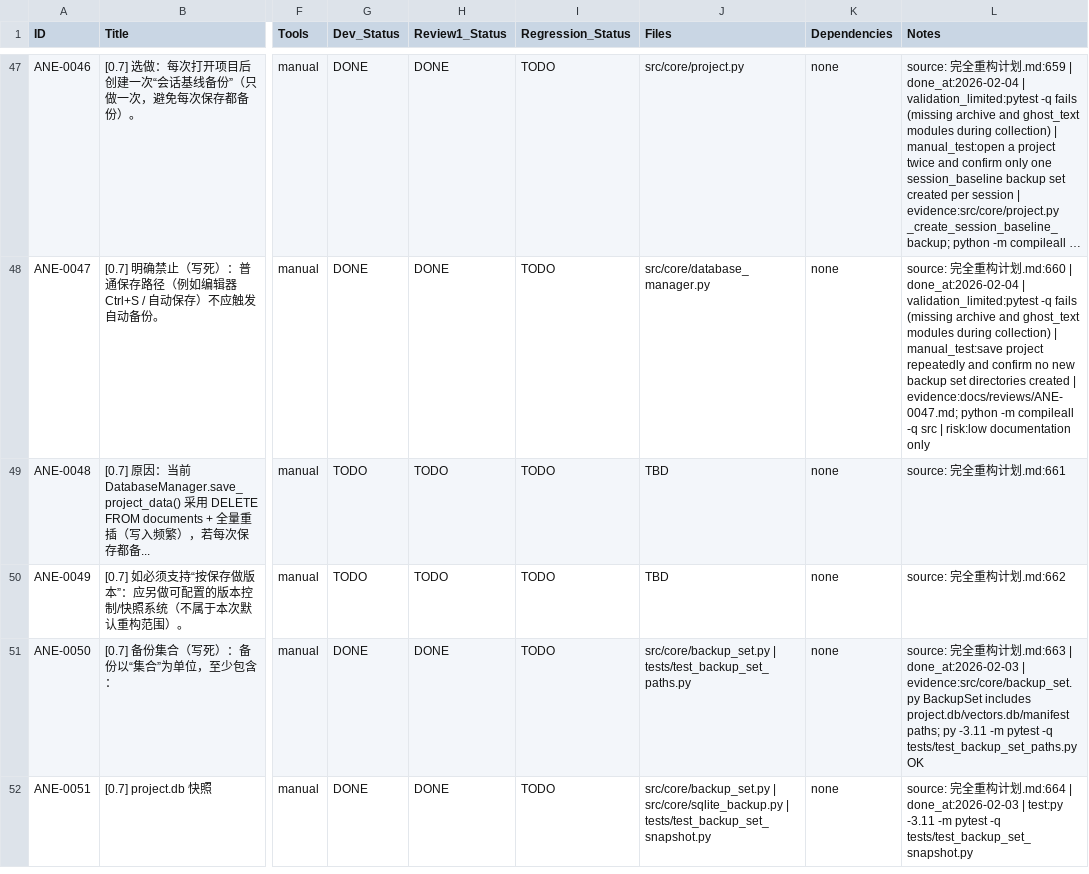
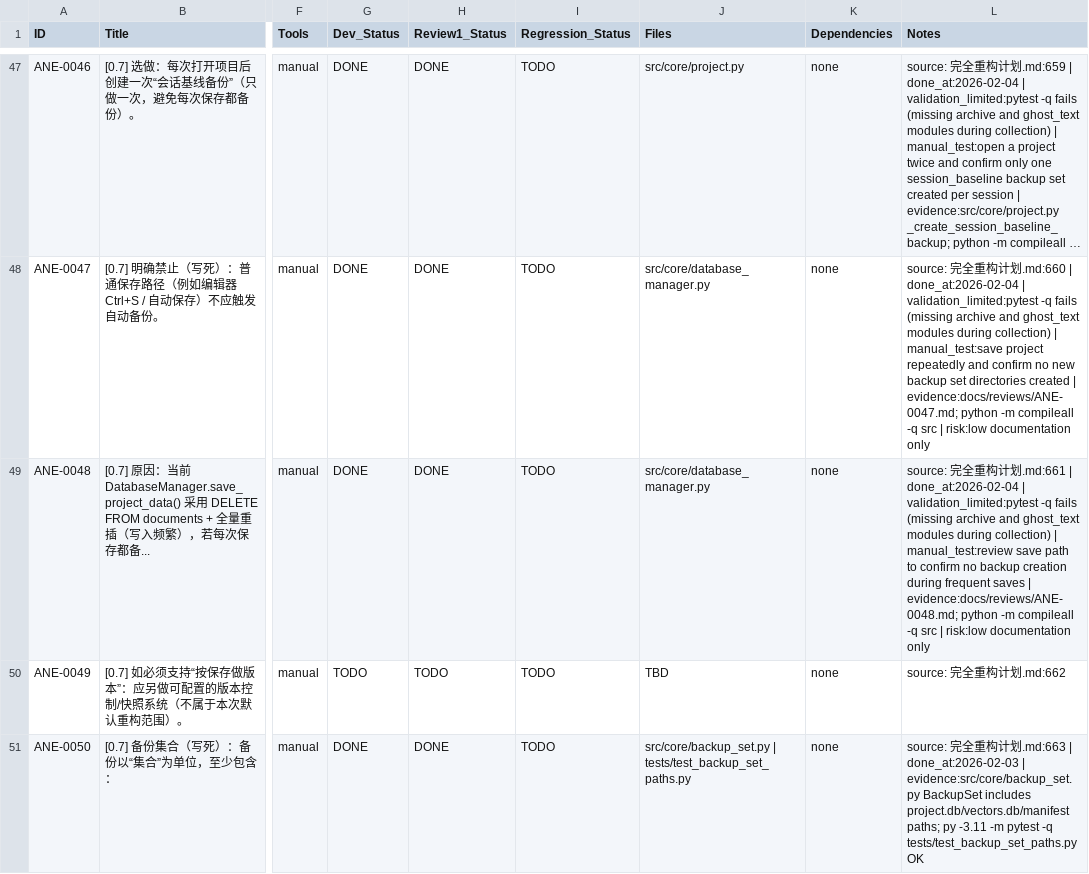
Before and after one commit to inliver233/Ai-Novel-Editor, a CSV file: issues/2026-02-02_04-43-40-ane-full-refactor-v1.csv, drawn as a sheet; only a part is shown, gaps mark what is left out; the shorter side is filled out with more unchanged rows; long unchanged cells end in …; the diff names each change by its address in the sheet, - before the commit and + after, or states it on an @@ line.

```diff
--- a/issues/2026-02-02_04-43-40-ane-full-refactor-v1.csv
+++ b/issues/2026-02-02_04-43-40-ane-full-refactor-v1.csv
-G49 (Dev_Status): TODO
+G49 (Dev_Status): DONE
-H49 (Review1_Status): TODO
+H49 (Review1_Status): DONE
-J49 (Files): TBD
+J49 (Files): src/core/database_manager.py
-L49 (Notes): …划.md:661
+L49 (Notes): …划.md:661 | done_at:2026-02-04 | validation_limited:pytest -q fails (missing archive and ghost_text modules during collection) | manual_test:review save path to confirm no backup creation during frequent saves | evidence:docs/reviews/ANE-0048.md; python -m compileall -q src | risk:low documentation only
```
Also changed, not shown: 1 other file.
